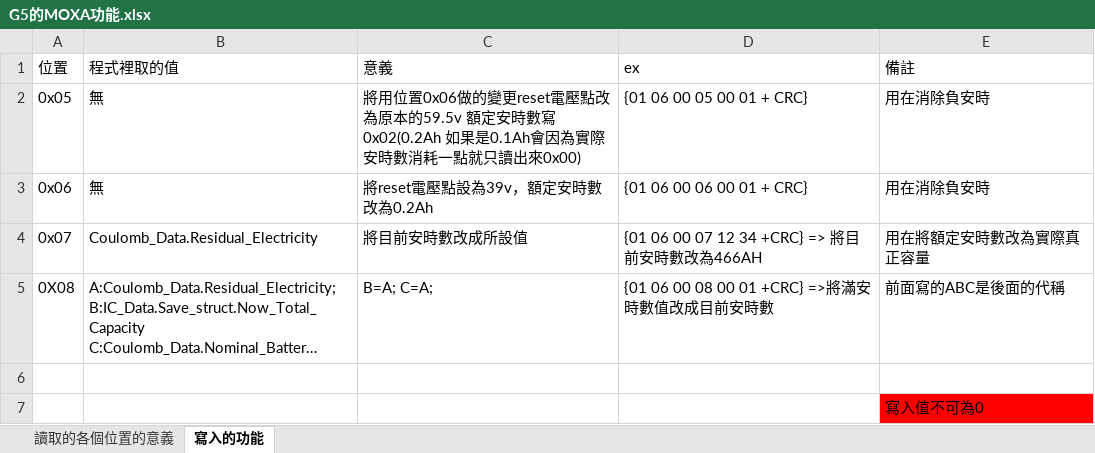
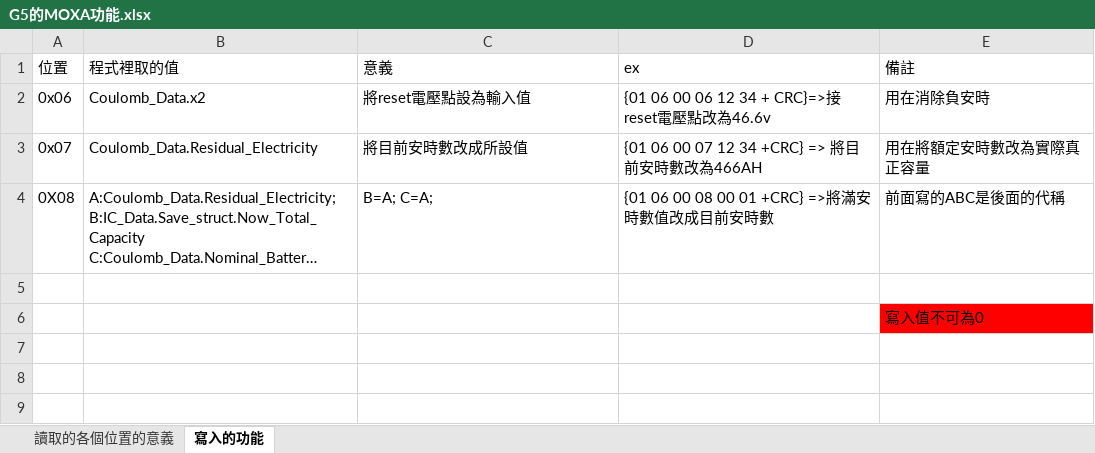
Before and after one commit to linda8832825/G5_connectWith_G5_Chager, an Excel workbook: G5的MOXA功能.xlsx, sheet 寫入的功能, drawn as a sheet; long unchanged cells end in …; values as stored, in another font and other column widths than the file's, no borders; removed rows and columns are numbered as before the commit, all else as after; the diff names each change by its address in the sheet, - before the commit and + after, or states it on an @@ line.

```diff
--- a/G5的MOXA功能.xlsx (sheet 寫入的功能)
+++ b/G5的MOXA功能.xlsx (sheet 寫入的功能)
-row 2: 0x05 | 無 | 將用位置0x06做的變更reset電壓點改為原本的59.5v 額定安時數寫0x02(0.2Ah 如果是0.1Ah會因為實際安時數消耗一點就只讀出來0x00) | {01 06 00 05 00 01 + CRC} | 用在消除負安時
-B2 (程式裡取的值): 無
+B2 (程式裡取的值): Coulomb_Data.x2
-C2 (意義): 將reset電壓點設為39v，額定安時數改為0.2Ah
+C2 (意義): 將reset電壓點設為輸入值
-D2 (ex): {01 06 00 06 00 01 + CRC}
+D2 (ex): {01 06 00 06 12 34 + CRC}=>接reset電壓點改為46.6v
```
Also changed, not shown: 38 other files.
